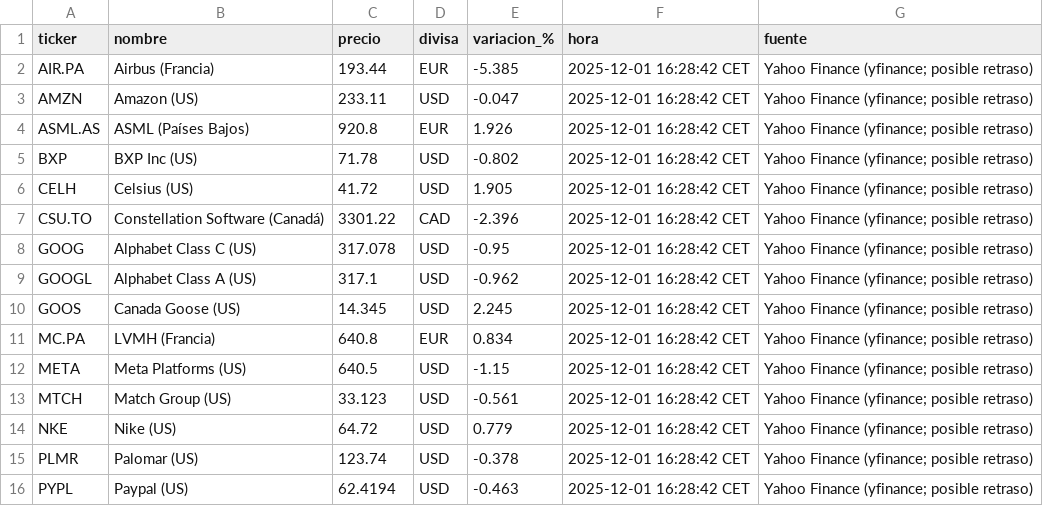
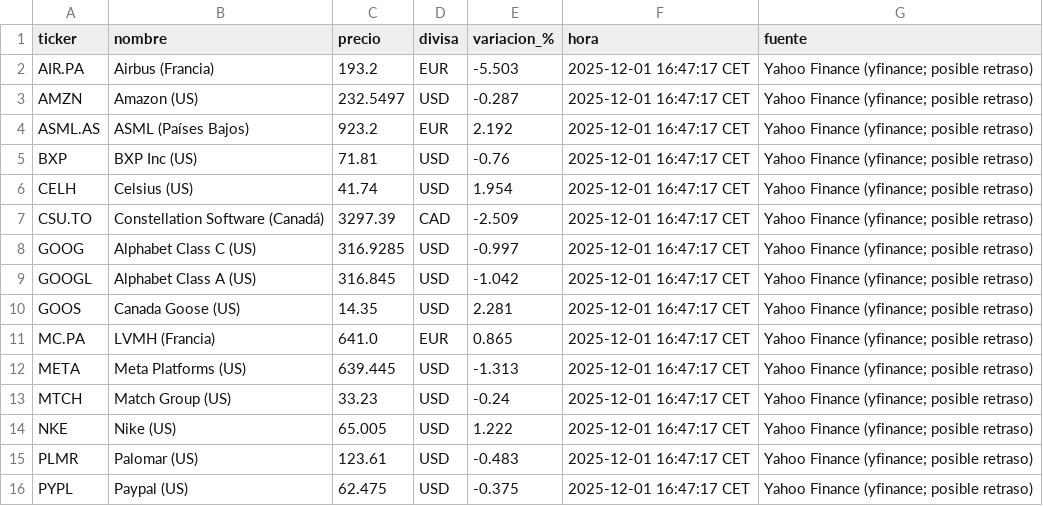
Before and after one commit to pedraza99/Inversiones, a CSV file: cotizaciones_live.csv, drawn as a sheet; only a part is shown; the diff covers the shown part only.

```diff
--- a/cotizaciones_live.csv
+++ b/cotizaciones_live.csv
@@ -1,16 +1,16 @@
 ticker,nombre,precio,divisa,variacion_%,hora,fuente
-AIR.PA,Airbus (Francia),193.44,EUR,-5.385,2025-12-01 16:28:42 CET,Yahoo Finance (yfinance; posible retraso)
-AMZN,Amazon (US),233.11,USD,-0.047,2025-12-01 16:28:42 CET,Yahoo Finance (yfinance; posible retraso)
-ASML.AS,ASML (Países Bajos),920.8,EUR,1.926,2025-12-01 16:28:42 CET,Yahoo Finance (yfinance; posible retraso)
-BXP,BXP Inc (US),71.78,USD,-0.802,2025-12-01 16:28:42 CET,Yahoo Finance (yfinance; posible retraso)
-CELH,Celsius (US),41.72,USD,1.905,2025-12-01 16:28:42 CET,Yahoo Finance (yfinance; posible retraso)
-CSU.TO,Constellation Software (Canadá),3301.22,CAD,-2.396,2025-12-01 16:28:42 CET,Yahoo Finance (yfinance; posible retraso)
-GOOG,Alphabet Class C (US),317.078,USD,-0.95,2025-12-01 16:28:42 CET,Yahoo Finance (yfinance; posible retraso)
-GOOGL,Alphabet Class A (US),317.1,USD,-0.962,2025-12-01 16:28:42 CET,Yahoo Finance (yfinance; posible retraso)
-GOOS,Canada Goose (US),14.345,USD,2.245,2025-12-01 16:28:42 CET,Yahoo Finance (yfinance; posible retraso)
-MC.PA,LVMH (Francia),640.8,EUR,0.834,2025-12-01 16:28:42 CET,Yahoo Finance (yfinance; posible retraso)
-META,Meta Platforms (US),640.5,USD,-1.15,2025-12-01 16:28:42 CET,Yahoo Finance (yfinance; posible retraso)
-MTCH,Match Group (US),33.123,USD,-0.561,2025-12-01 16:28:42 CET,Yahoo Finance (yfinance; posible retraso)
-NKE,Nike (US),64.72,USD,0.779,2025-12-01 16:28:42 CET,Yahoo Finance (yfinance; posible retraso)
-PLMR,Palomar (US),123.74,USD,-0.378,2025-12-01 16:28:42 CET,Yahoo Finance (yfinance; posible retraso)
-PYPL,Paypal (US),62.4194,USD,-0.463,2025-12-01 16:28:42 CET,Yahoo Finance (yfinance; posible retraso)
+AIR.PA,Airbus (Francia),193.2,EUR,-5.503,2025-12-01 16:47:17 CET,Yahoo Finance (yfinance; posible retraso)
+AMZN,Amazon (US),232.5497,USD,-0.287,2025-12-01 16:47:17 CET,Yahoo Finance (yfinance; posible retraso)
+ASML.AS,ASML (Países Bajos),923.2,EUR,2.192,2025-12-01 16:47:17 CET,Yahoo Finance (yfinance; posible retraso)
+BXP,BXP Inc (US),71.81,USD,-0.76,2025-12-01 16:47:17 CET,Yahoo Finance (yfinance; posible retraso)
+CELH,Celsius (US),41.74,USD,1.954,2025-12-01 16:47:17 CET,Yahoo Finance (yfinance; posible retraso)
+CSU.TO,Constellation Software (Canadá),3297.39,CAD,-2.509,2025-12-01 16:47:17 CET,Yahoo Finance (yfinance; posible retraso)
+GOOG,Alphabet Class C (US),316.9285,USD,-0.997,2025-12-01 16:47:17 CET,Yahoo Finance (yfinance; posible retraso)
+GOOGL,Alphabet Class A (US),316.845,USD,-1.042,2025-12-01 16:47:17 CET,Yahoo Finance (yfinance; posible retraso)
+GOOS,Canada Goose (US),14.35,USD,2.281,2025-12-01 16:47:17 CET,Yahoo Finance (yfinance; posible retraso)
+MC.PA,LVMH (Francia),641.0,EUR,0.865,2025-12-01 16:47:17 CET,Yahoo Finance (yfinance; posible retraso)
+META,Meta Platforms (US),639.445,USD,-1.313,2025-12-01 16:47:17 CET,Yahoo Finance (yfinance; posible retraso)
+MTCH,Match Group (US),33.23,USD,-0.24,2025-12-01 16:47:17 CET,Yahoo Finance (yfinance; posible retraso)
+NKE,Nike (US),65.005,USD,1.222,2025-12-01 16:47:17 CET,Yahoo Finance (yfinance; posible retraso)
+PLMR,Palomar (US),123.61,USD,-0.483,2025-12-01 16:47:17 CET,Yahoo Finance (yfinance; posible retraso)
+PYPL,Paypal (US),62.475,USD,-0.375,2025-12-01 16:47:17 CET,Yahoo Finance (yfinance; posible retraso)
```
Also changed, not shown: 15 edited cells elsewhere in this file.
